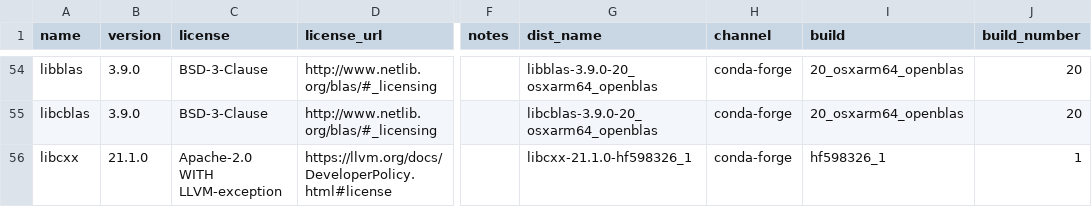
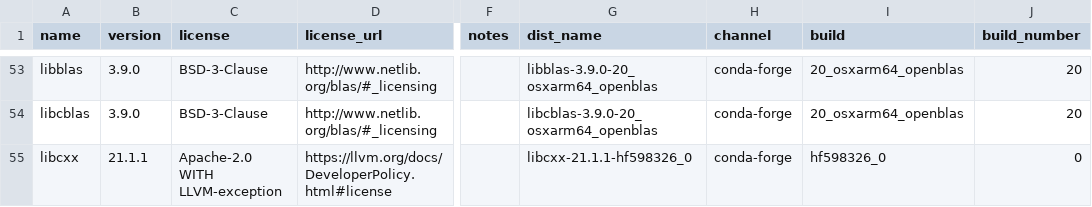
Before and after one commit to splunk/Splunk-python-for-scientific-computing, a CSV file: darwin_arm64/license_report.csv, drawn as a sheet; only a part is shown, gaps mark what is left out; addresses are those after the commit; the diff covers the shown part only; the diff names each change by its address in the sheet, - before the commit and + after, or states it on an @@ line.

```diff
--- a/darwin_arm64/license_report.csv
+++ b/darwin_arm64/license_report.csv
-B55 (version): 21.1.0
+B55 (version): 21.1.1
-G55 (dist_name): libcxx-21.1.0-hf598326_1
+G55 (dist_name): libcxx-21.1.1-hf598326_0
-I55 (build): hf598326_1
+I55 (build): hf598326_0
-J55 (build_number): 1
+J55 (build_number): 0
```
Also changed, not shown: 1 added row, 1 removed row and 13 edited cells elsewhere in this file, tools/license_extra.csv, 5 other files.
